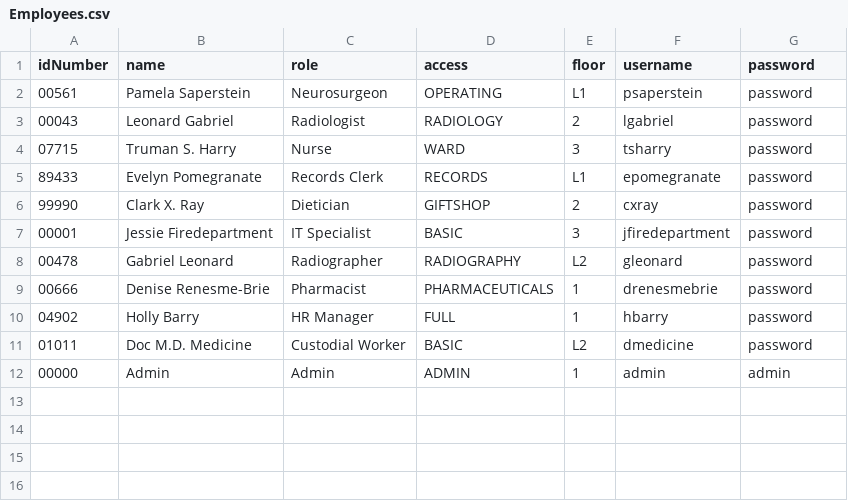
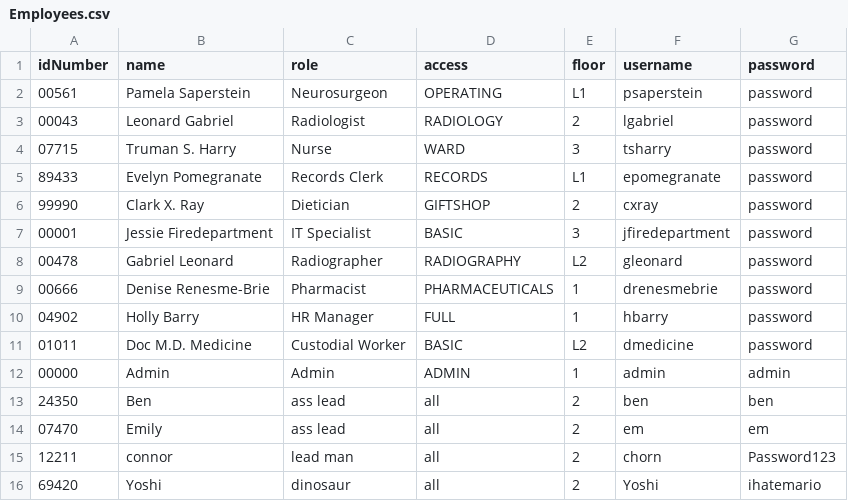
Before and after one commit to CS3733-D22-Team-Y/application, a CSV file: Employees.csv, drawn as a sheet; the diff names each change by its address in the sheet, - before the commit and + after, or states it on an @@ line.

Commit message:
added to employee csv

```diff
--- a/Employees.csv
+++ b/Employees.csv
+row 13: 24350 | Ben | ass lead | all | 2 | ben | ben
+row 14: 07470 | Emily | ass lead | all | 2 | em | em
+row 15: 12211 | connor | lead man | all | 2 | chorn | Password123
+row 16: 69420 | Yoshi | dinosaur | all | 2 | Yoshi | ihatemario
```
